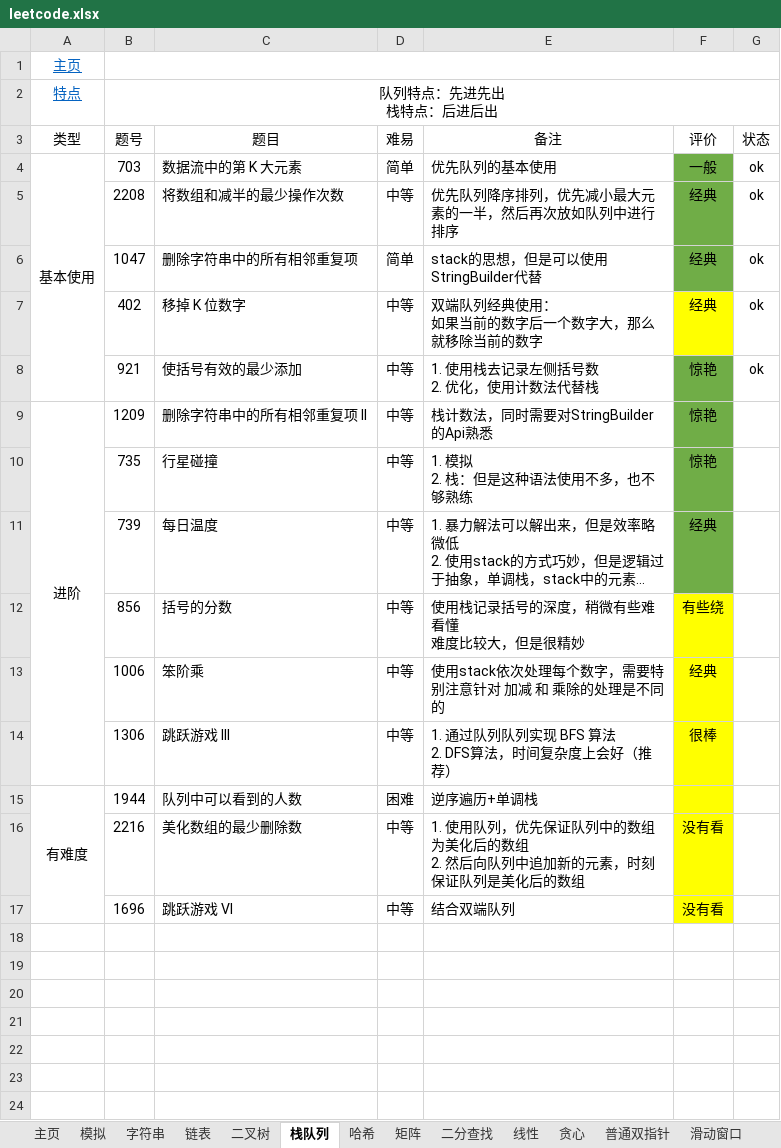
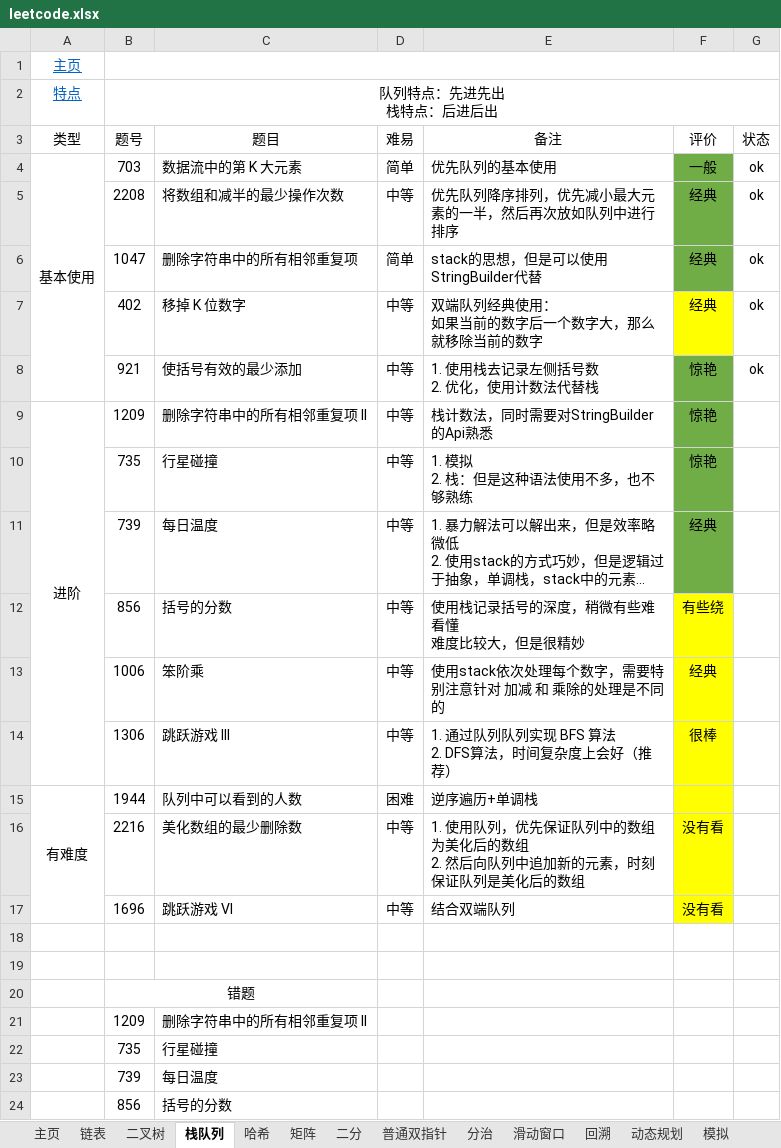
Before and after one commit to krest32/leetcode-record, an Excel workbook: leetcode/1. statistics/leetcode.xlsx, sheet 栈队列, drawn as a sheet; long unchanged cells end in …; values as stored, in another font and other column widths than the file's, no borders; the diff names each change by its address in the sheet, - before the commit and + after, or states it on an @@ line.

```diff
--- a/leetcode/1. statistics/leetcode.xlsx (sheet 栈队列)
+++ b/leetcode/1. statistics/leetcode.xlsx (sheet 栈队列)
-sheet tab: 二分查找
+sheet tab: 二分
@@ sheet tab order changed: 主页 | 链表 | 二叉树 | 栈队列 | 哈希 | 矩阵 | 二分 | 普通双指针 | 分治 | 滑动窗口 | 回溯 | 动态规划 | 模拟 @@
+row 18: (empty)
+row 19: (empty)
+row 20:  | 错题
+row 21:  | 1209 | 删除字符串中的所有相邻重复项 II
+row 22:  | 735 | 行星碰撞
+row 23:  | 739 | 每日温度
+row 24:  | 856 | 括号的分数
```
Also changed, not shown: sheet 二叉树, sheet 链表, sheet 普通双指针, other sheet tabs, 9 other files.
